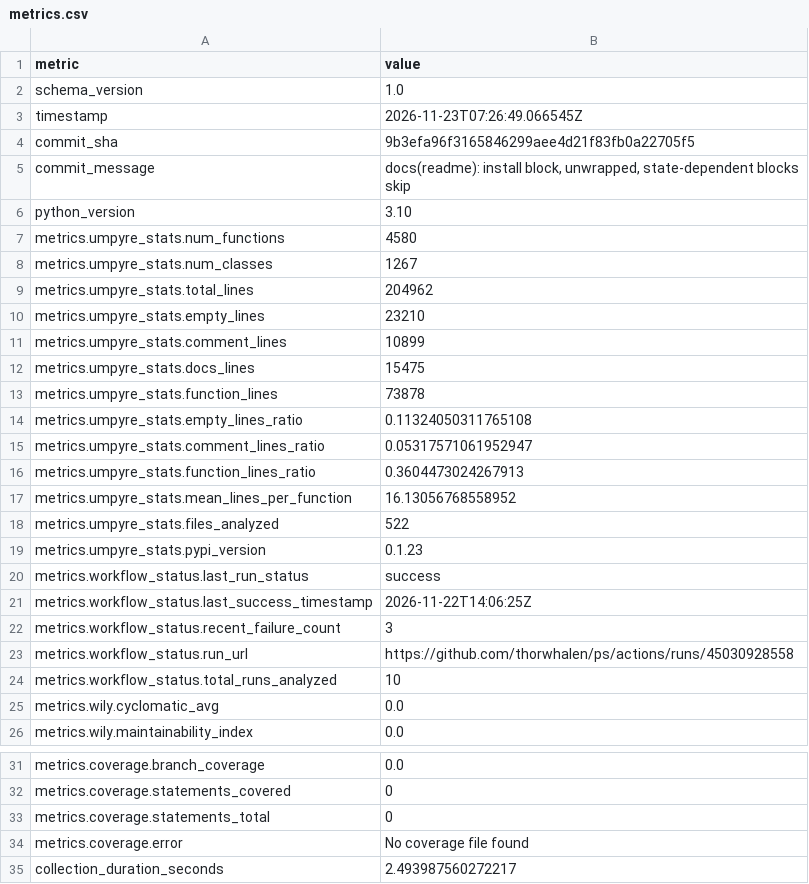
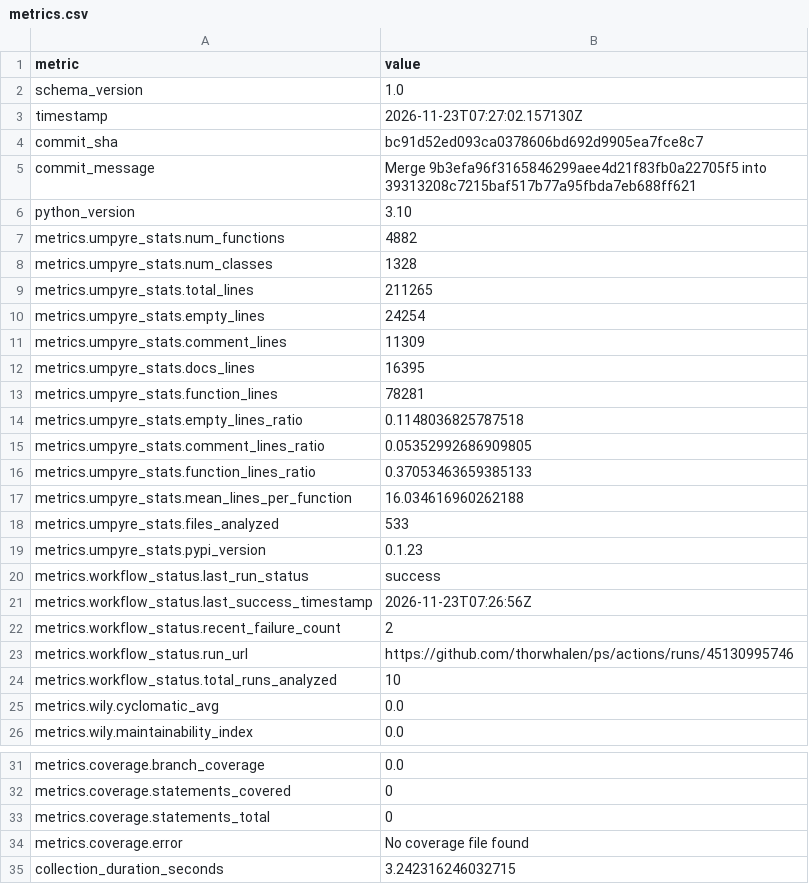
Before and after one commit to thorwhalen/ps, a CSV file: metrics.csv, drawn as a sheet; only a part is shown, gaps mark what is left out.

Commit message:
Update metrics for bc91d52

```diff
--- a/metrics.csv
+++ b/metrics.csv
@@ -2,23 +2,23 @@ metric,value
 schema_version,1.0
-timestamp,2026-11-23T07:26:49.066545Z
-commit_sha,9b3efa96f3165846299aee4d21f83fb0a22705f5
-commit_message,"docs(readme): install block, unwrapped, state-dependent blocks skip"
+timestamp,2026-11-23T07:27:02.157130Z
+commit_sha,bc91d52ed093ca0378606bd692d9905ea7fce8c7
+commit_message,Merge 9b3efa96f3165846299aee4d21f83fb0a22705f5 into 39313208c7215baf517b77a95fbda7eb688ff621
 python_version,3.10
-metrics.umpyre_stats.num_functions,4580
-metrics.umpyre_stats.num_classes,1267
-metrics.umpyre_stats.total_lines,204962
-metrics.umpyre_stats.empty_lines,23210
-metrics.umpyre_stats.comment_lines,10899
-metrics.umpyre_stats.docs_lines,15475
-metrics.umpyre_stats.function_lines,73878
-metrics.umpyre_stats.empty_lines_ratio,0.11324050311765108
-metrics.umpyre_stats.comment_lines_ratio,0.05317571061952947
-metrics.umpyre_stats.function_lines_ratio,0.3604473024267913
-metrics.umpyre_stats.mean_lines_per_function,16.13056768558952
-metrics.umpyre_stats.files_analyzed,522
+metrics.umpyre_stats.num_functions,4882
+metrics.umpyre_stats.num_classes,1328
+metrics.umpyre_stats.total_lines,211265
+metrics.umpyre_stats.empty_lines,24254
+metrics.umpyre_stats.comment_lines,11309
+metrics.umpyre_stats.docs_lines,16395
+metrics.umpyre_stats.function_lines,78281
+metrics.umpyre_stats.empty_lines_ratio,0.1148036825787518
+metrics.umpyre_stats.comment_lines_ratio,0.05352992686909805
+metrics.umpyre_stats.function_lines_ratio,0.37053463659385133
+metrics.umpyre_stats.mean_lines_per_function,16.034616960262188
+metrics.umpyre_stats.files_analyzed,533
 metrics.umpyre_stats.pypi_version,0.1.23
 metrics.workflow_status.last_run_status,success
-metrics.workflow_status.last_success_timestamp,2026-11-22T14:06:25Z
-metrics.workflow_status.recent_failure_count,3
-metrics.workflow_status.run_url,https://github.com/thorwhalen/ps/actions/runs/45030928558
+metrics.workflow_status.last_success_timestamp,2026-11-23T07:26:56Z
+metrics.workflow_status.recent_failure_count,2
+metrics.workflow_status.run_url,https://github.com/thorwhalen/ps/actions/runs/45130995746
 metrics.workflow_status.total_runs_analyzed,10
@@ -38,2 +38,2 @@ metrics.coverage.statements_total,0
 metrics.coverage.error,No coverage file found
-collection_duration_seconds,2.493987560272217
+collection_duration_seconds,3.242316246032715
```
Also changed, not shown: 2 other files.
